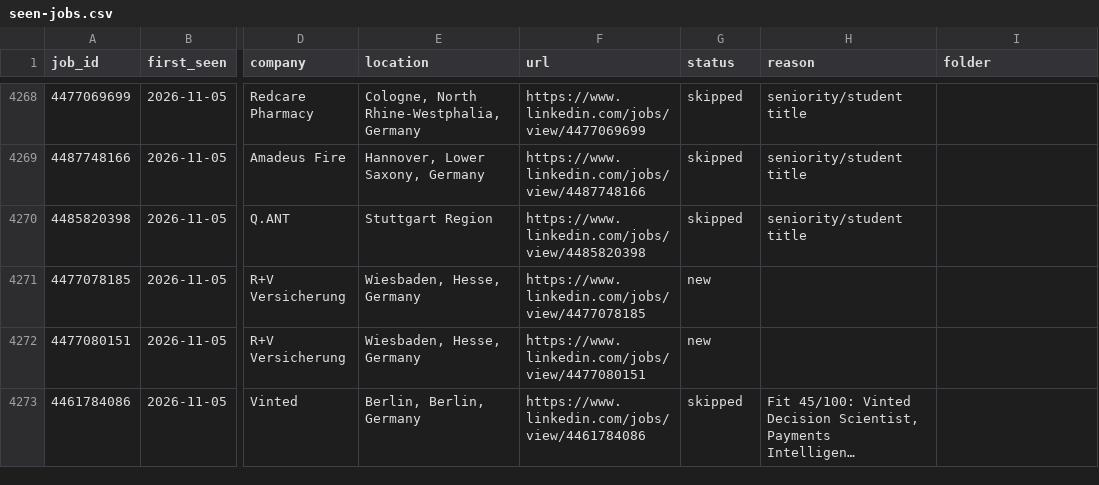
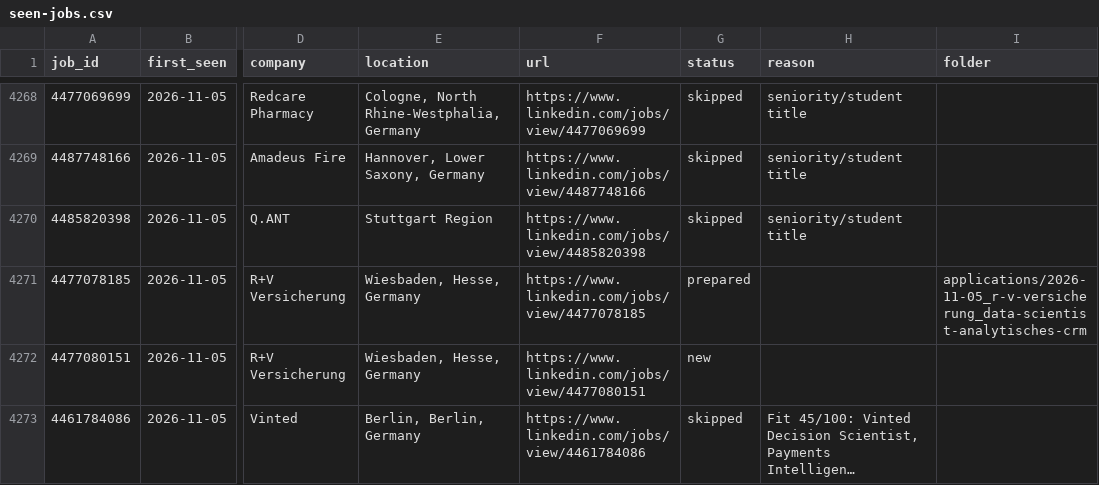
Before and after one commit to bhairapuchanduprasad/job-applications-app, a CSV file: data/scout/seen-jobs.csv, drawn as a sheet; only a part is shown, gaps mark what is left out; long unchanged cells end in …; the diff names each change by its address in the sheet, - before the commit and + after, or states it on an @@ line.

```diff
--- a/data/scout/seen-jobs.csv
+++ b/data/scout/seen-jobs.csv
-G4271 (status): new
+G4271 (status): prepared
-I4271 (folder): (empty)
+I4271 (folder): applications/2026-11-05_r-v-versicherung_data-scientist-analytisches-crm
```
Also changed, not shown: 11 other files.
